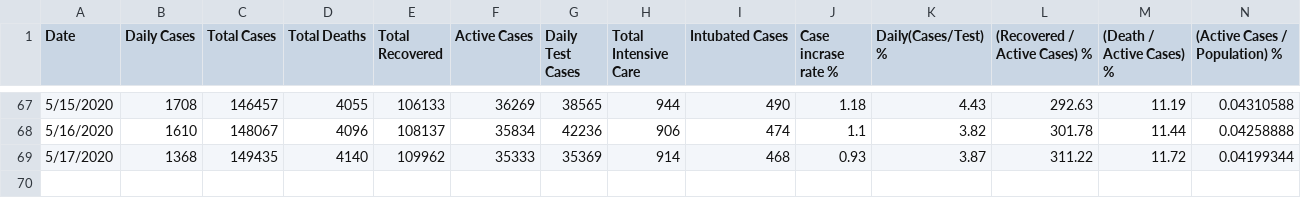
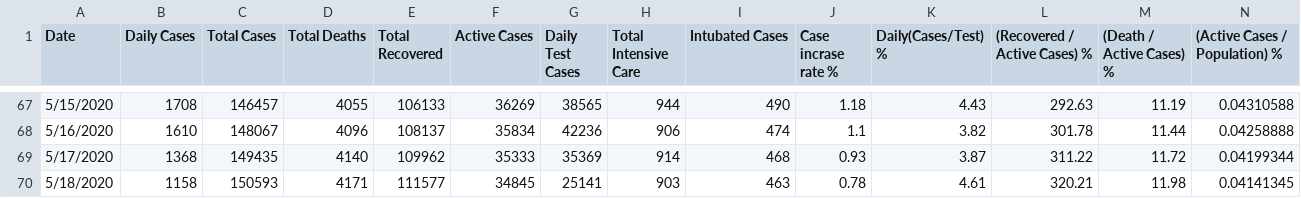
Before and after one commit to sefatosunn/Covid19-Turkey, a CSV file: Covid19-Turkey.csv, drawn as a sheet; only a part is shown, gaps mark what is left out.

Commit message:
Add files via upload

```diff
--- a/Covid19-Turkey.csv
+++ b/Covid19-Turkey.csv
@@ -69 +69,2 @@
 "5/17/2020","1368","149435","4140","109962","35333","35369","914","468","0.93","3.87","311.22","11.72","0.04199344"
+"5/18/2020","1158","150593","4171","111577","34845","25141","903","463","0.78","4.61","320.21","11.98","0.04141345"
```
